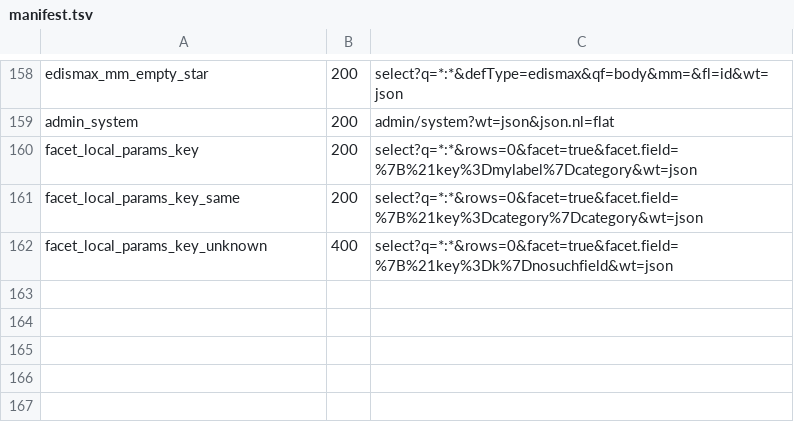
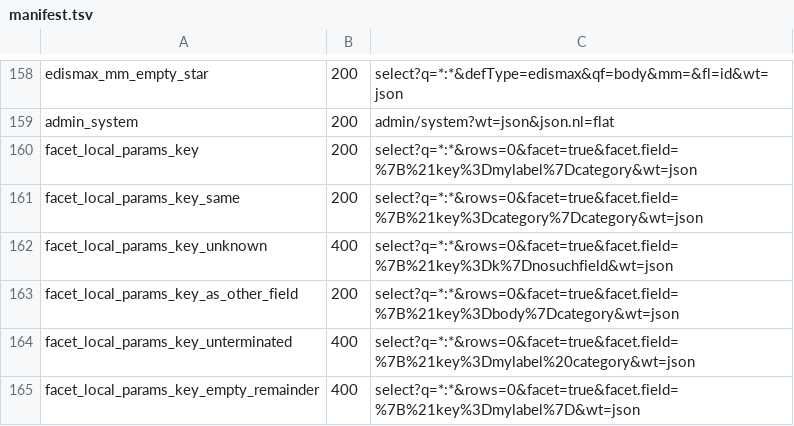
Before and after one commit to markdlabrecque/wayfinder, a TSV file: solr-ref/manifest.tsv, drawn as a sheet; only a part is shown, gaps mark what is left out.

```diff
--- a/solr-ref/manifest.tsv
+++ b/solr-ref/manifest.tsv
@@ -162 +162,4 @@ facet_local_params_key_same	200	select?q=*:*&rows=0&facet=true&facet.field=%7B%2
 facet_local_params_key_unknown	400	select?q=*:*&rows=0&facet=true&facet.field=%7B%21key%3Dk%7Dnosuchfield&wt=json
+facet_local_params_key_as_other_field	200	select?q=*:*&rows=0&facet=true&facet.field=%7B%21key%3Dbody%7Dcategory&wt=json
+facet_local_params_key_unterminated	400	select?q=*:*&rows=0&facet=true&facet.field=%7B%21key%3Dmylabel%20category&wt=json
+facet_local_params_key_empty_remainder	400	select?q=*:*&rows=0&facet=true&facet.field=%7B%21key%3Dmylabel%7D&wt=json
```
Also changed, not shown: 4 other files.
